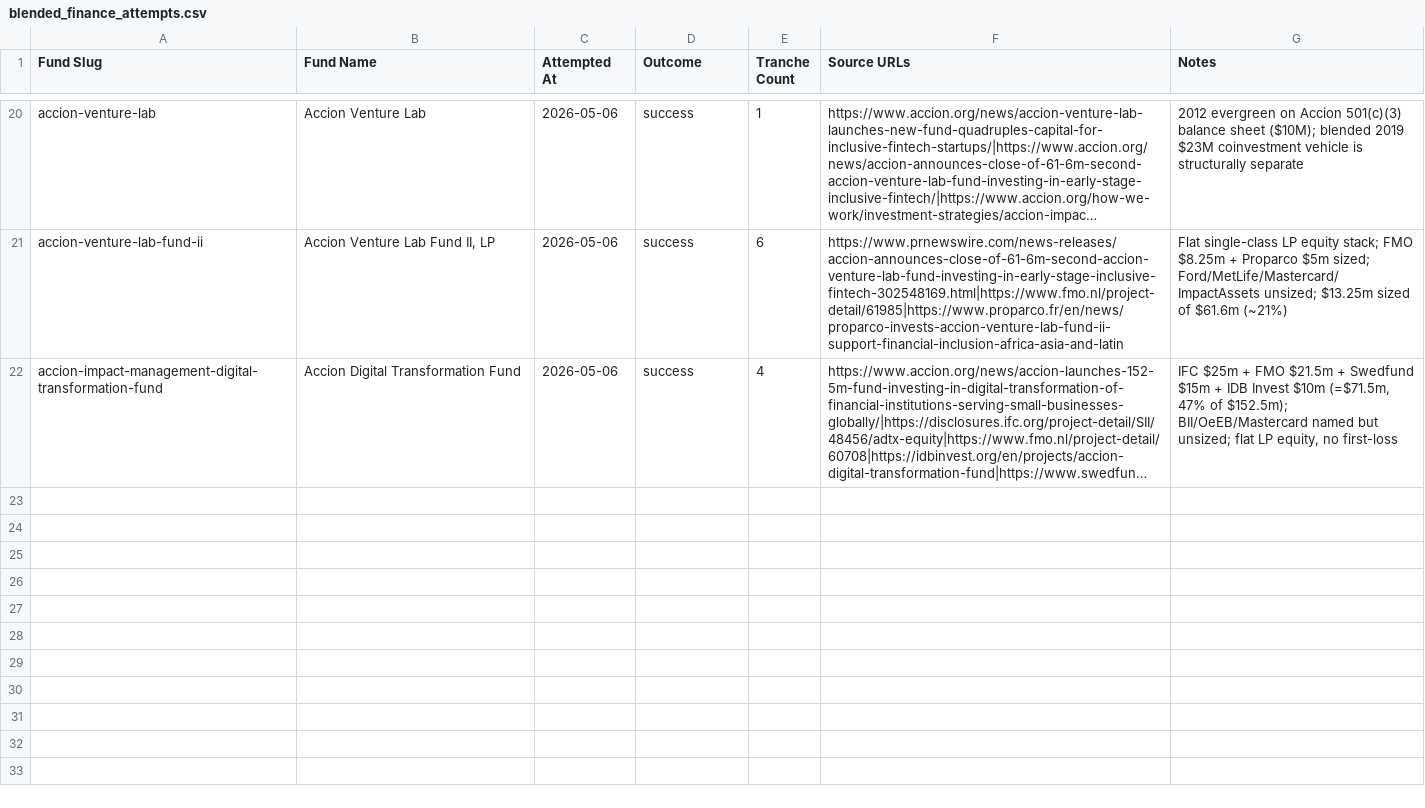
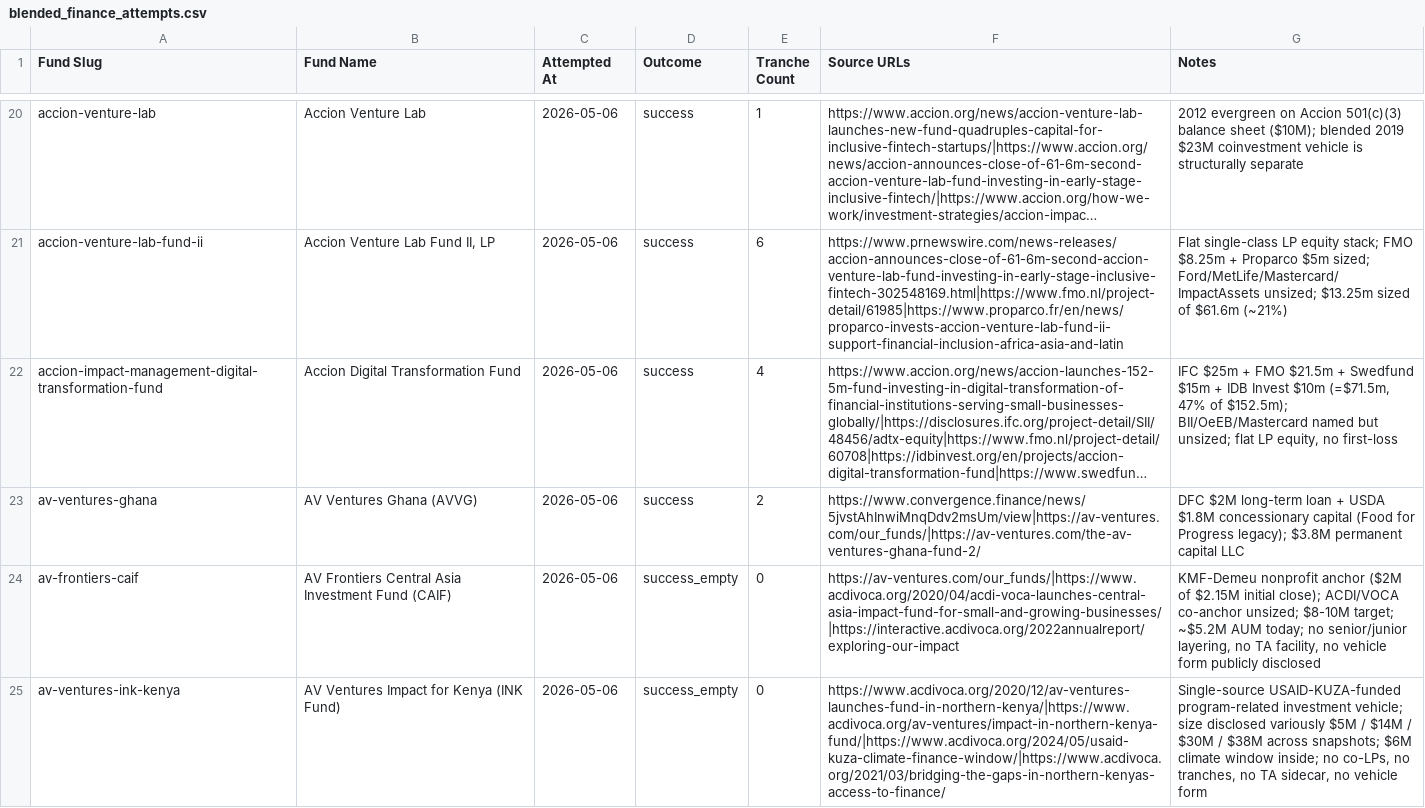
Before and after one commit to nwjt2/Impact, a CSV file: network/docs/blended_finance_attempts.csv, drawn as a sheet; only a part is shown, gaps mark what is left out; long unchanged cells end in …; the diff names each change by its address in the sheet, - before the commit and + after, or states it on an @@ line.

```diff
--- a/network/docs/blended_finance_attempts.csv
+++ b/network/docs/blended_finance_attempts.csv
+row 23: av-ventures-ghana | AV Ventures Ghana (AVVG) | 2026-05-06 | success | 2 | https://www.convergence.finance/news/5jvstAhInwiMnqDdv2msUm/view|https://av-ventures.com/our_funds/|https://av-ventures.com/the-av-ventures-ghana-fund-2/ | DFC $2M long-term loan + USDA $1.8M concessionary capital (Food for Progress legacy); $3.8M permanent capital LLC
+row 24: av-frontiers-caif | AV Frontiers Central Asia Investment Fund (CAIF) | 2026-05-06 | success_empty | 0 | https://av-ventures.com/our_funds/|https://www.acdivoca.org/2020/04/acdi-voca-launches-central-asia-impact-fund-for-small-and-growing-businesses/|https://interactive.acdivoca.org/2022annualreport/exploring-our-impact | KMF-Demeu nonprofit anchor ($2M of $2.15M initial close); ACDI/VOCA co-anchor unsized; $8-10M target; ~$5.2M AUM today; no senior/junior layering, no TA facility, no vehicle form publicly disclosed
+row 25: av-ventures-ink-kenya | AV Ventures Impact for Kenya (INK Fund) | 2026-05-06 | success_empty | 0 | https://www.acdivoca.org/2020/12/av-ventures-launches-fund-in-northern-kenya/|https://www.acdivoca.org/av-ventures/impact-in-northern-kenya-fund/|https://www.acdivoca.org/2024/05/usaid-kuza-climate-finance-window/|https://www.acdivoca.org/2021/03/bridging-the-gaps-in-northern-kenyas-access-to-finance/ | Single-source USAID-KUZA-funded program-related investment vehicle; size disclosed variously $5M / $14M / $30M / $38M across snapshots; $6M climate window inside; no co-LPs, no tranches, no TA sidecar, no vehicle form
```
Also changed, not shown: 1 other file.
